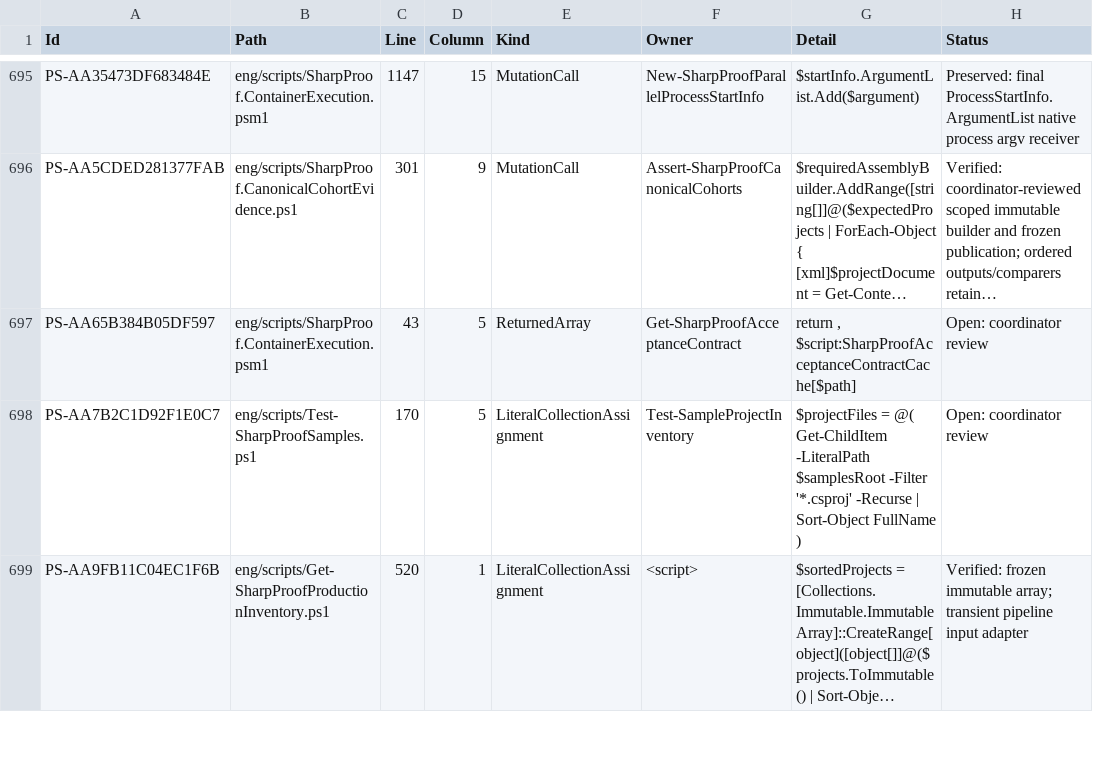
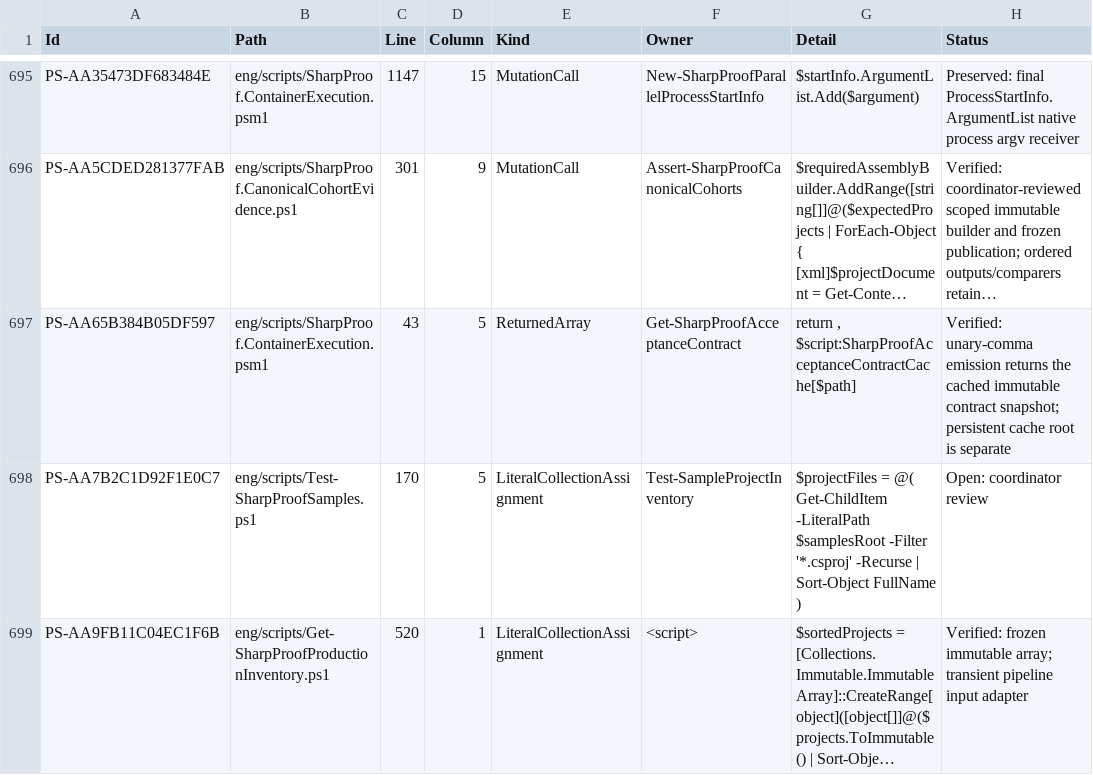
Before and after one commit to alexyorke/SharpProof, a TSV file: docs/immutability-powershell-residuals.tsv, drawn as a sheet; only a part is shown, gaps mark what is left out; long unchanged cells end in …; the diff covers the shown part only; the diff names each change by its address in the sheet, - before the commit and + after, or states it on an @@ line.

Commit message:
Freeze compiler snapshots and package schedules with boundary controls

```diff
--- a/docs/immutability-powershell-residuals.tsv
+++ b/docs/immutability-powershell-residuals.tsv
-H697 (Status): Open: coordinator review
+H697 (Status): Verified: unary-comma emission returns the cached immutable contract snapshot; persistent cache root is separate
```
Also changed, not shown: 10 edited cells elsewhere in this file, docs/immutability-const-audit.tsv, 53 other files.
